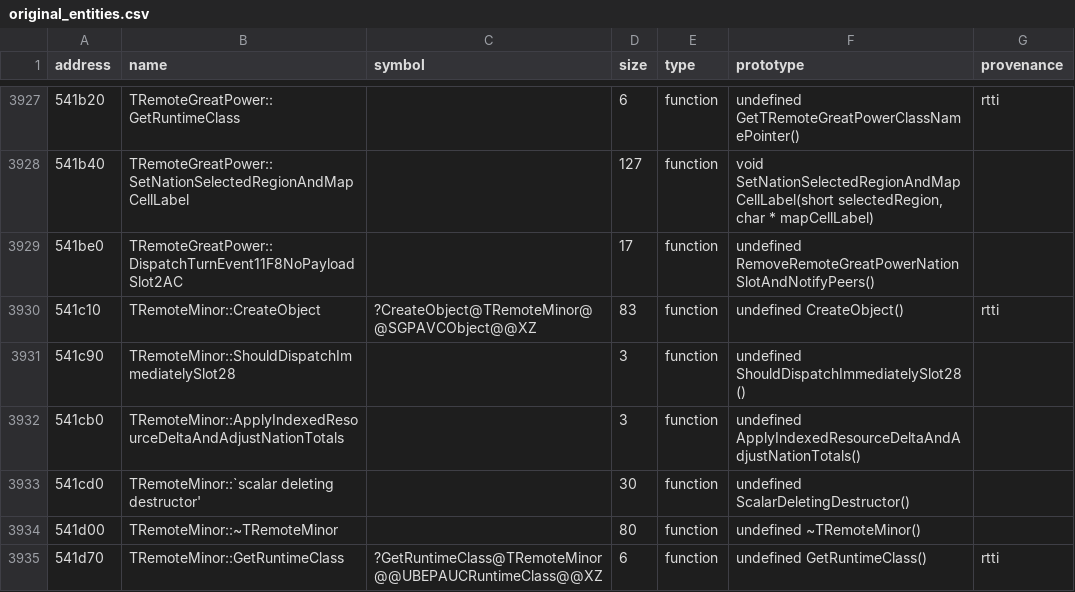
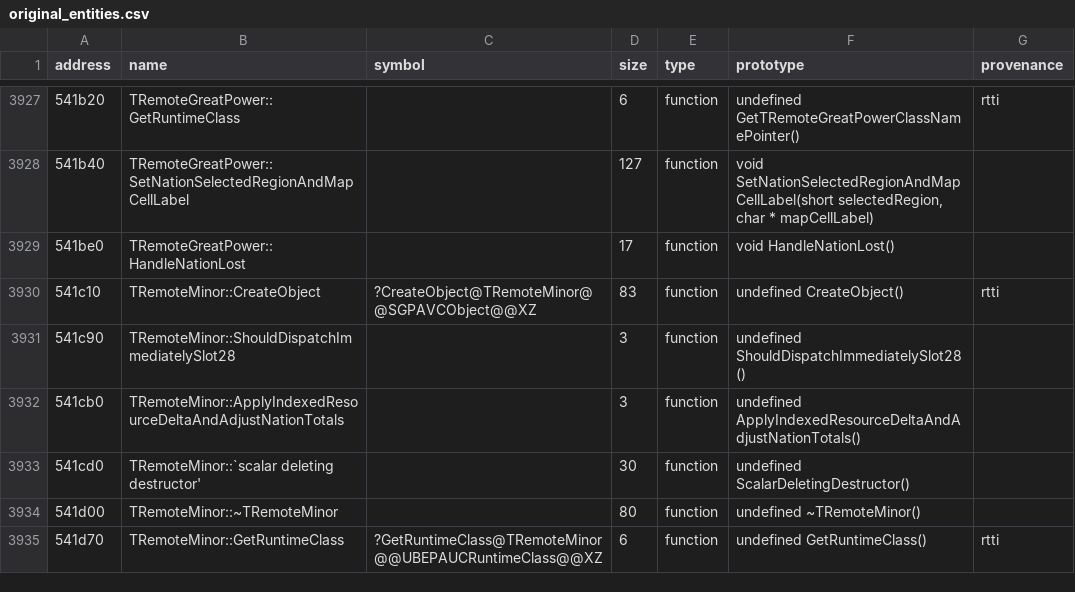
Before and after one commit to agluszak/imperialism-decomp, a CSV file: config/original_entities.csv, drawn as a sheet; only a part is shown, gaps mark what is left out; the diff covers the shown part only.

Commit message:
Recover remote great power nation-loss handling
Port TRemoteGreatPower's nation-loss virtual as a typed call to TSimMgr::RemoveNationSlotAndNotifyPeers and rename the old slot-number placeholder consistently to HandleNationLost across the great-power hierarchy and callers.

0x00541be0 improves from 33.33% to 100%. All six affected nation vtables remain 100%, the TRemoteGreatPower empty-big count reaches zero, and the total empty-body baseline drops to 479. just agent-check and just precommit pass; aggregate stats gain 1 aligned function and 0.01 pp average similarity with no function regressions.

```diff
--- a/config/original_entities.csv
+++ b/config/original_entities.csv
@@ -3928,3 +3928,3 @@ address|name|symbol|size|type|prototype|provenance
 541b40|TRemoteGreatPower::SetNationSelectedRegionAndMapCellLabel||127|function|void SetNationSelectedRegionAndMapCellLabel(short selectedRegion, char * mapCellLabel)|
-541be0|TRemoteGreatPower::DispatchTurnEvent11F8NoPayloadSlot2AC||17|function|undefined RemoveRemoteGreatPowerNationSlotAndNotifyPeers()|
+541be0|TRemoteGreatPower::HandleNationLost||17|function|void HandleNationLost()|
 541c10|TRemoteMinor::CreateObject|?CreateObject@TRemoteMinor@@SGPAVCObject@@XZ|83|function|undefined CreateObject()|rtti
```
Also changed, not shown: 10 edited cells elsewhere in this file, 17 other files.
